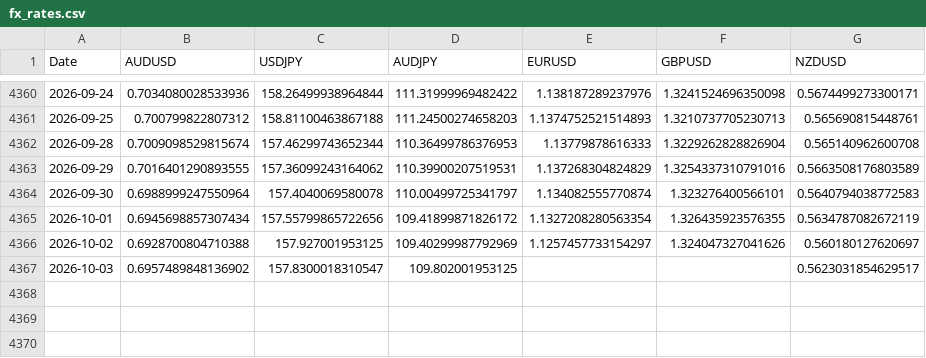
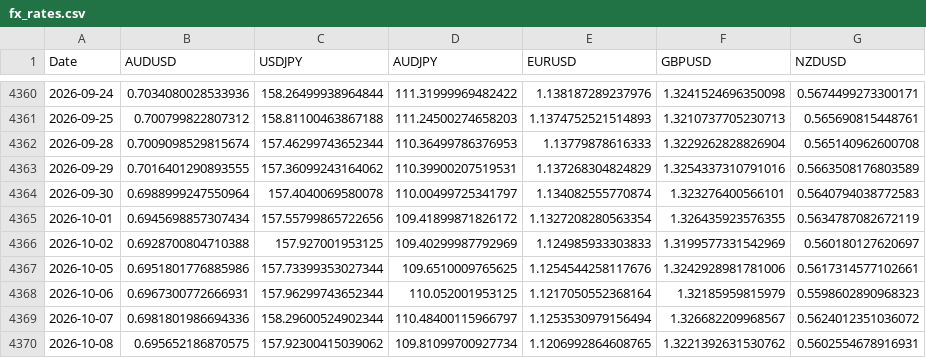
Before and after one commit to tbrown122387/ds-5005-public, a CSV file: lectures/data/fx_rates.csv, drawn as a sheet; only a part is shown, gaps mark what is left out.

```diff
--- a/lectures/data/fx_rates.csv
+++ b/lectures/data/fx_rates.csv
@@ -4365,3 +4365,6 @@ Date,AUDUSD,USDJPY,AUDJPY,EURUSD,GBPUSD,NZDUSD
 2026-10-01,0.6945698857307434,157.55799865722656,109.41899871826172,1.1327208280563354,1.326435923576355,0.5634787082672119
-2026-10-02,0.6928700804710388,157.927001953125,109.40299987792969,1.1257457733154297,1.324047327041626,0.560180127620697
-2026-10-03,0.6957489848136902,157.8300018310547,109.802001953125,,,0.5623031854629517
+2026-10-02,0.6928700804710388,157.927001953125,109.40299987792969,1.124985933303833,1.3199577331542969,0.560180127620697
+2026-10-05,0.6951801776885986,157.73399353027344,109.6510009765625,1.1254544258117676,1.3242928981781006,0.5617314577102661
+2026-10-06,0.6967300772666931,157.96299743652344,110.052001953125,1.1217050552368164,1.32185959815979,0.5598602890968323
+2026-10-07,0.6981801986694336,158.29600524902344,110.48400115966797,1.1253530979156494,1.326682209968567,0.5624012351036072
+2026-10-08,0.695652186870575,157.92300415039062,109.81099700927734,1.1206992864608765,1.3221392631530762,0.5602554678916931
```
Also changed, not shown: lectures/data/carry_pnl.csv, lectures/data/prices.csv, 16 other files.
